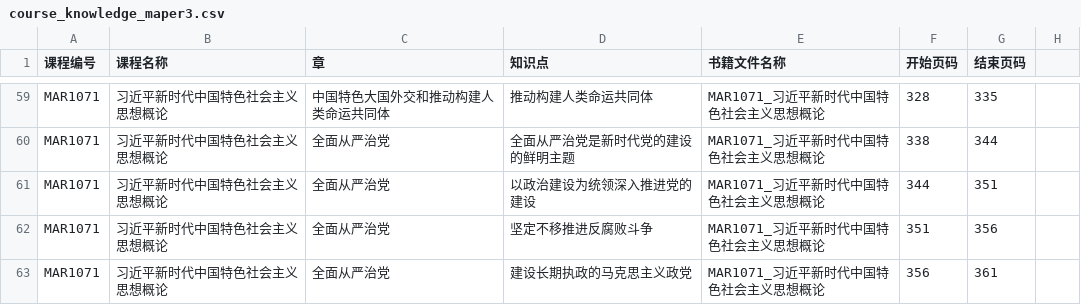
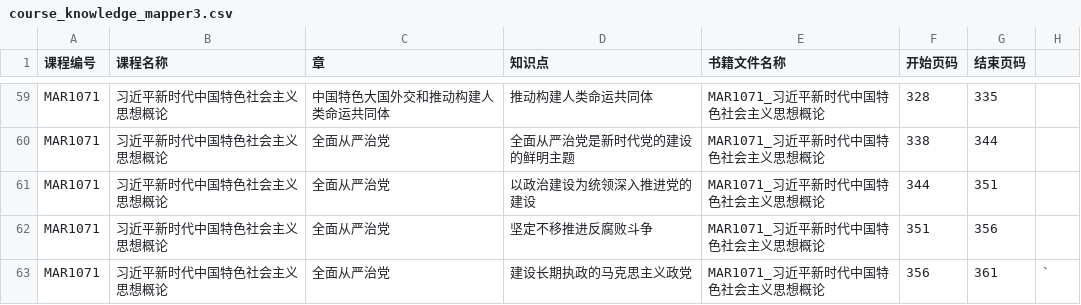
Before and after one commit to ACynj/kg_course, a CSV file: mapper/course_knowledge_mapper3.csv (was course_knowledge_maper3.csv), drawn as a sheet; only a part is shown, gaps mark what is left out.

```diff
--- a/course_knowledge_maper3.csv
+++ b/mapper/course_knowledge_mapper3.csv
@@ -62,2 +62,2 @@ MAR1071,习近平新时代中国特色社会主义思想概论,全面从严治
 MAR1071,习近平新时代中国特色社会主义思想概论,全面从严治党,坚定不移推进反腐败斗争,MAR1071_习近平新时代中国特色社会主义思想概论,351,356,
-MAR1071,习近平新时代中国特色社会主义思想概论,全面从严治党,建设长期执政的马克思主义政党,MAR1071_习近平新时代中国特色社会主义思想概论,356,361,
+MAR1071,习近平新时代中国特色社会主义思想概论,全面从严治党,建设长期执政的马克思主义政党,MAR1071_习近平新时代中国特色社会主义思想概论,356,361,`
```
Also changed, not shown: course_knowledge.csv, 12 other files.
